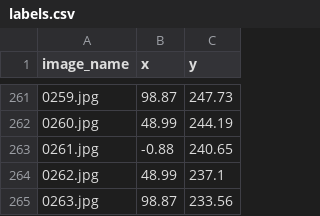
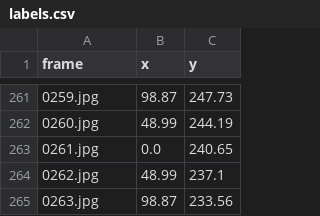
Before and after one commit to RafeiKAr/gaze-estimation, a CSV file: personalization/02/labels.csv, drawn as a sheet; only a part is shown, gaps mark what is left out; the diff names each change by its address in the sheet, - before the commit and + after, or states it on an @@ line.

```diff
--- a/personalization/02/labels.csv
+++ b/personalization/02/labels.csv
-A1: image_name
+A1: frame
-B263 (x): -0.88
+B263 (x): 0.0
```
Also changed, not shown: personalization/01/norm_labels.csv, personalization/02/norm_labels.csv, 36 other files.
